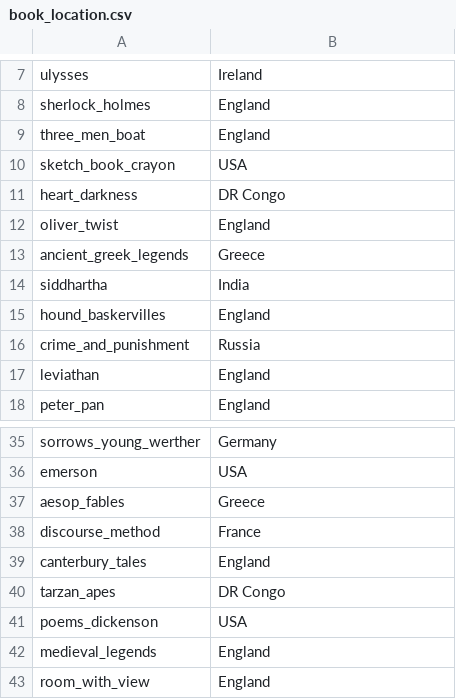
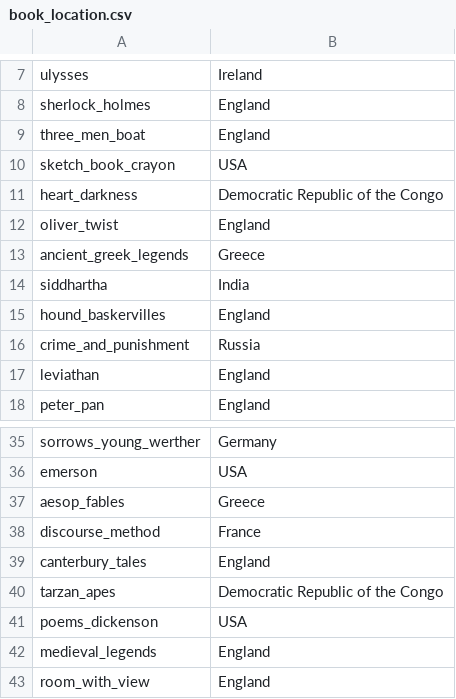
Before and after one commit to jiajie-chen/cs032-project, a CSV file: db/book_location.csv, drawn as a sheet; only a part is shown, gaps mark what is left out.

```diff
--- a/db/book_location.csv
+++ b/db/book_location.csv
@@ -10,3 +10,3 @@ three_men_boat,England
 sketch_book_crayon,USA
-heart_darkness,DR Congo
+heart_darkness,Democratic Republic of the Congo
 oliver_twist,England
@@ -39,3 +39,3 @@ discourse_method,France
 canterbury_tales,England
-tarzan_apes,DR Congo
+tarzan_apes,Democratic Republic of the Congo
 poems_dickenson,USA
```
Also changed, not shown: db/book_author.csv, 4 other files.
